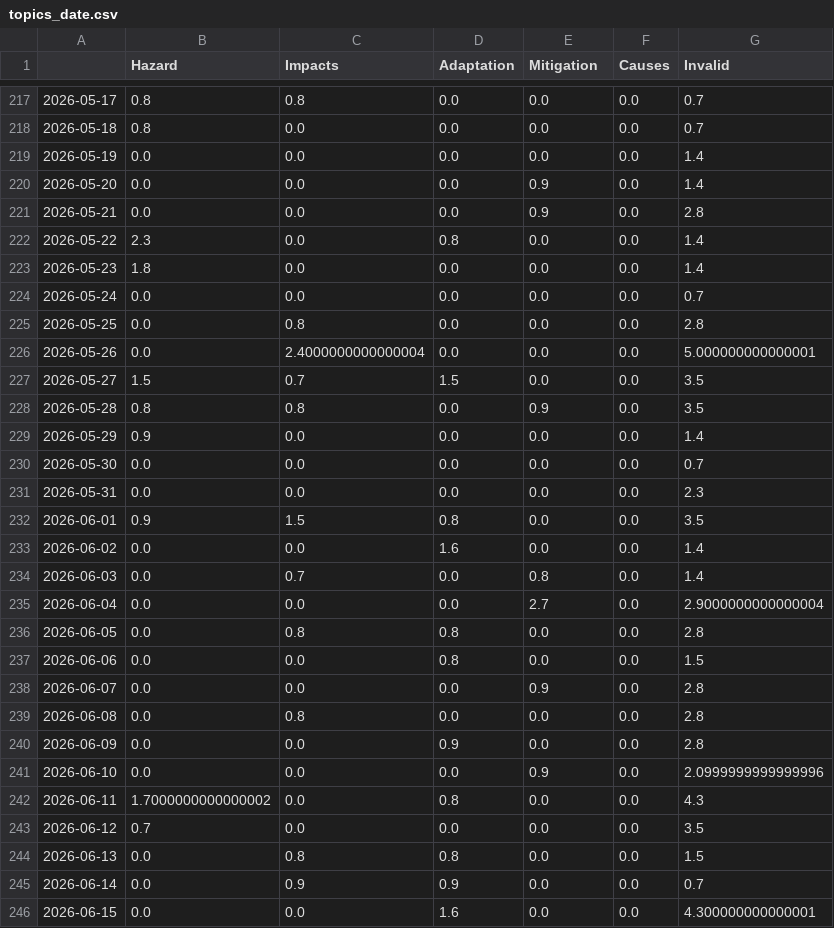
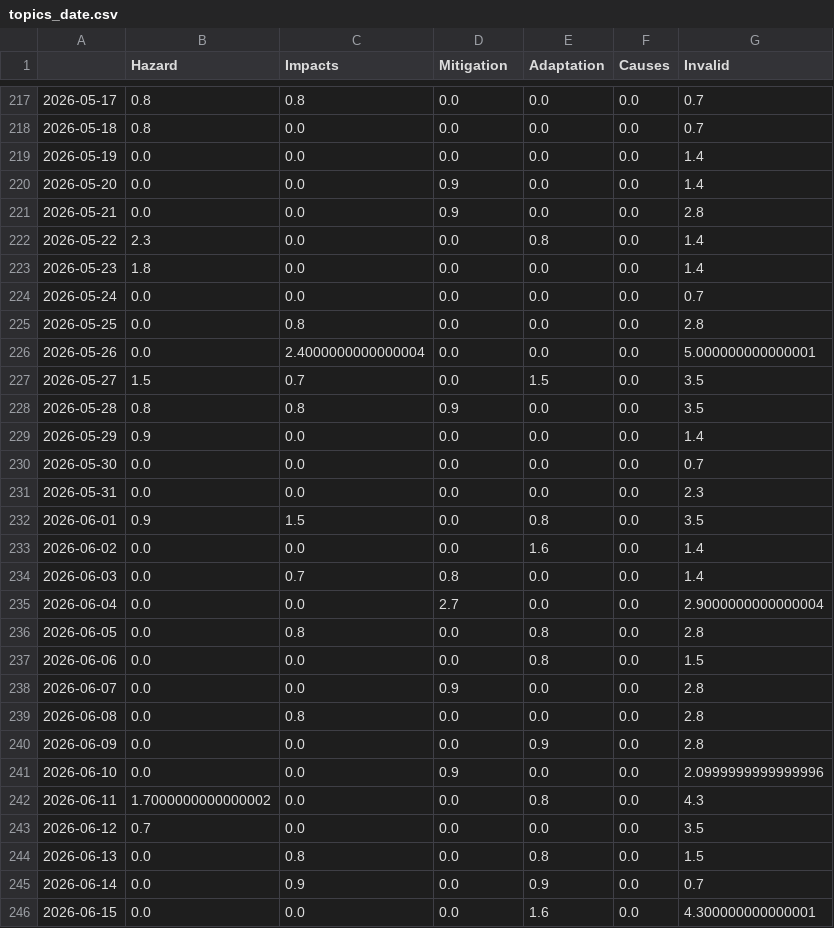
Before and after one commit to hb219-news/wetSpellIsComing, a CSV file: csv/topics_date.csv, drawn as a sheet; only a part is shown, gaps mark what is left out; the diff covers the shown part only.

```diff
--- a/csv/topics_date.csv
+++ b/csv/topics_date.csv
@@ -1 +1 @@
-,Hazard,Impacts,Adaptation,Mitigation,Causes,Invalid
+,Hazard,Impacts,Mitigation,Adaptation,Causes,Invalid
@@ -219,5 +219,5 @@
 2026-05-19,0.0,0.0,0.0,0.0,0.0,1.4
-2026-05-20,0.0,0.0,0.0,0.9,0.0,1.4
-2026-05-21,0.0,0.0,0.0,0.9,0.0,2.8
-2026-05-22,2.3,0.0,0.8,0.0,0.0,1.4
+2026-05-20,0.0,0.0,0.9,0.0,0.0,1.4
+2026-05-21,0.0,0.0,0.9,0.0,0.0,2.8
+2026-05-22,2.3,0.0,0.0,0.8,0.0,1.4
 2026-05-23,1.8,0.0,0.0,0.0,0.0,1.4
@@ -226,4 +226,4 @@
 2026-05-26,0.0,2.4000000000000004,0.0,0.0,0.0,5.000000000000001
-2026-05-27,1.5,0.7,1.5,0.0,0.0,3.5
-2026-05-28,0.8,0.8,0.0,0.9,0.0,3.5
+2026-05-27,1.5,0.7,0.0,1.5,0.0,3.5
+2026-05-28,0.8,0.8,0.9,0.0,0.0,3.5
 2026-05-29,0.9,0.0,0.0,0.0,0.0,1.4
@@ -231,16 +231,16 @@
 2026-05-31,0.0,0.0,0.0,0.0,0.0,2.3
-2026-06-01,0.9,1.5,0.8,0.0,0.0,3.5
-2026-06-02,0.0,0.0,1.6,0.0,0.0,1.4
-2026-06-03,0.0,0.7,0.0,0.8,0.0,1.4
-2026-06-04,0.0,0.0,0.0,2.7,0.0,2.9000000000000004
-2026-06-05,0.0,0.8,0.8,0.0,0.0,2.8
-2026-06-06,0.0,0.0,0.8,0.0,0.0,1.5
-2026-06-07,0.0,0.0,0.0,0.9,0.0,2.8
+2026-06-01,0.9,1.5,0.0,0.8,0.0,3.5
+2026-06-02,0.0,0.0,0.0,1.6,0.0,1.4
+2026-06-03,0.0,0.7,0.8,0.0,0.0,1.4
+2026-06-04,0.0,0.0,2.7,0.0,0.0,2.9000000000000004
+2026-06-05,0.0,0.8,0.0,0.8,0.0,2.8
+2026-06-06,0.0,0.0,0.0,0.8,0.0,1.5
+2026-06-07,0.0,0.0,0.9,0.0,0.0,2.8
 2026-06-08,0.0,0.8,0.0,0.0,0.0,2.8
-2026-06-09,0.0,0.0,0.9,0.0,0.0,2.8
-2026-06-10,0.0,0.0,0.0,0.9,0.0,2.0999999999999996
-2026-06-11,1.7000000000000002,0.0,0.8,0.0,0.0,4.3
+2026-06-09,0.0,0.0,0.0,0.9,0.0,2.8
+2026-06-10,0.0,0.0,0.9,0.0,0.0,2.0999999999999996
+2026-06-11,1.7000000000000002,0.0,0.0,0.8,0.0,4.3
 2026-06-12,0.7,0.0,0.0,0.0,0.0,3.5
-2026-06-13,0.0,0.8,0.8,0.0,0.0,1.5
-2026-06-14,0.0,0.9,0.9,0.0,0.0,0.7
-2026-06-15,0.0,0.0,1.6,0.0,0.0,4.300000000000001
+2026-06-13,0.0,0.8,0.0,0.8,0.0,1.5
+2026-06-14,0.0,0.9,0.0,0.9,0.0,0.7
+2026-06-15,0.0,0.0,0.0,1.6,0.0,4.300000000000001
```
Also changed, not shown: 127 edited cells elsewhere in this file, 5 other files.
